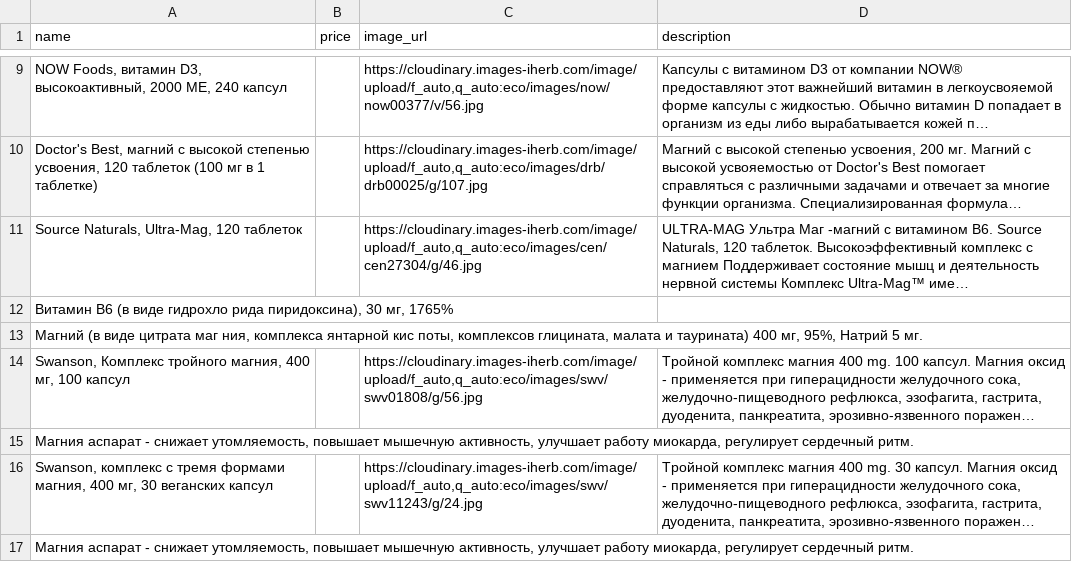
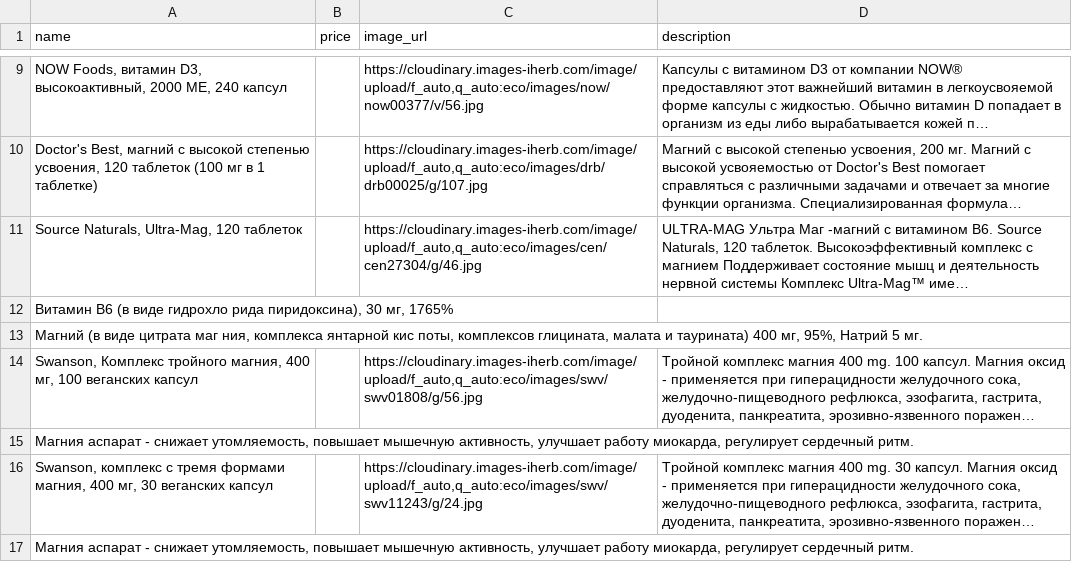
Before and after one commit to shortsnature03-max/vitrina, a CSV file: data/sheet.csv, drawn as a sheet; only a part is shown, gaps mark what is left out; long unchanged cells end in …; the diff names each change by its address in the sheet, - before the commit and + after, or states it on an @@ line.

Commit message:
Автозагрузка из Google Таблиц

```diff
--- a/data/sheet.csv
+++ b/data/sheet.csv
-A14 (name): …мг, 100 капсул
+A14 (name): …мг, 100 веганских капсул
```
